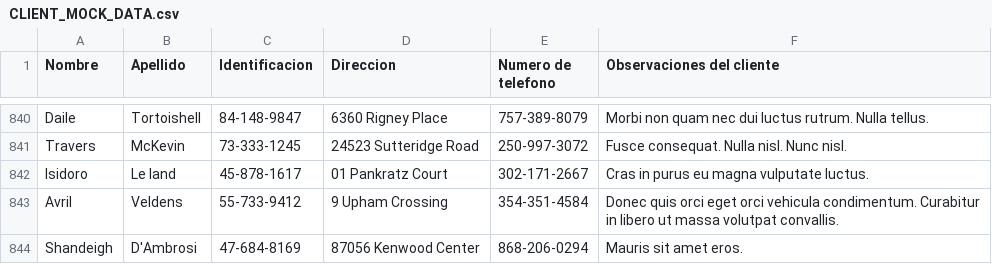
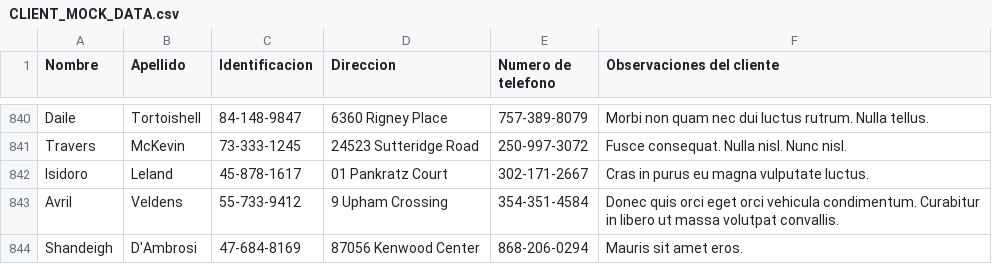
Before and after one commit to eggsforbacon/golden-restaurant-accounting-app, a CSV file: src/data/generatedData/CLIENT_MOCK_DATA.csv, drawn as a sheet; only a part is shown, gaps mark what is left out; the diff covers the shown part only.

```diff
--- a/src/data/generatedData/CLIENT_MOCK_DATA.csv
+++ b/src/data/generatedData/CLIENT_MOCK_DATA.csv
@@ -841,3 +841,3 @@ Daile;Tortoishell;84-148-9847;6360 Rigney Place;757-389-8079;Morbi non quam nec
 Travers;McKevin;73-333-1245;24523 Sutteridge Road;250-997-3072;Fusce consequat. Nulla nisl. Nunc nisl.
-Isidoro;Le land;45-878-1617;01 Pankratz Court;302-171-2667;Cras in purus eu magna vulputate luctus.
+Isidoro;Leland;45-878-1617;01 Pankratz Court;302-171-2667;Cras in purus eu magna vulputate luctus.
 Avril;Veldens;55-733-9412;9 Upham Crossing;354-351-4584;Donec quis orci eget orci vehicula condimentum. Curabitur in libero ut massa volutpat convallis.
```
Also changed, not shown: 5 edited cells elsewhere in this file, src/data/generatedData/ORDER_GENERATED_DATA.csv, 5 other files.
